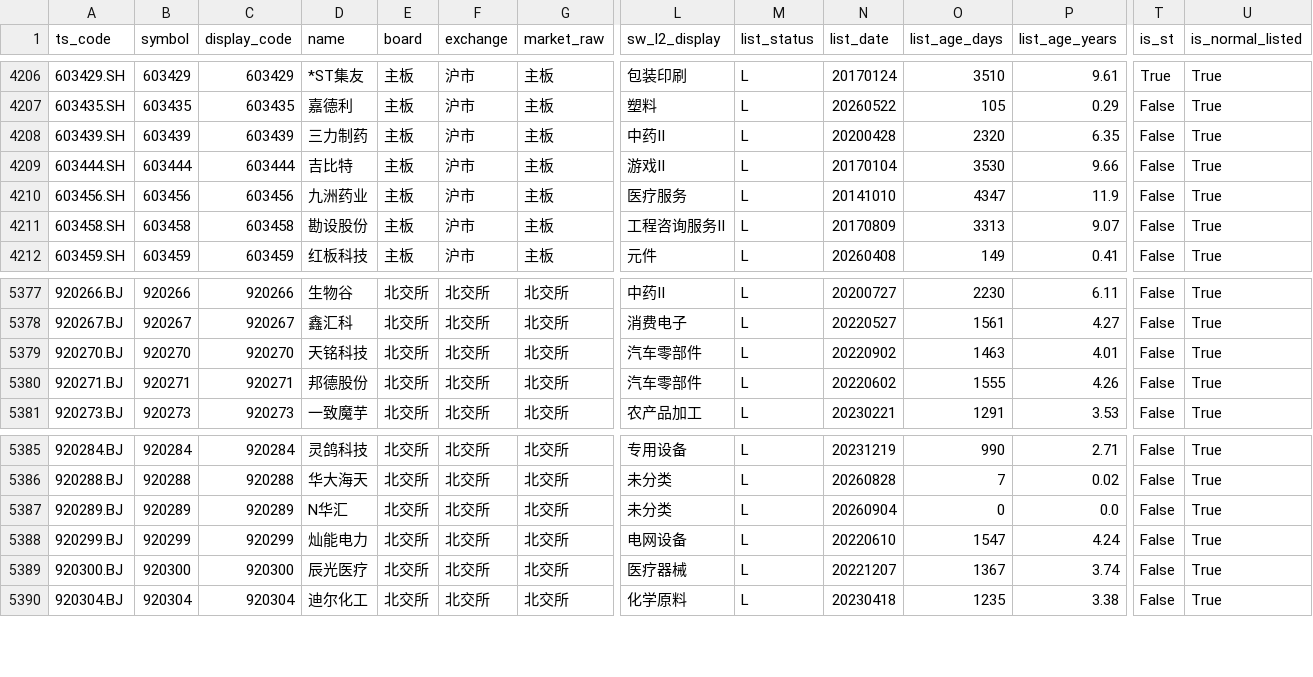
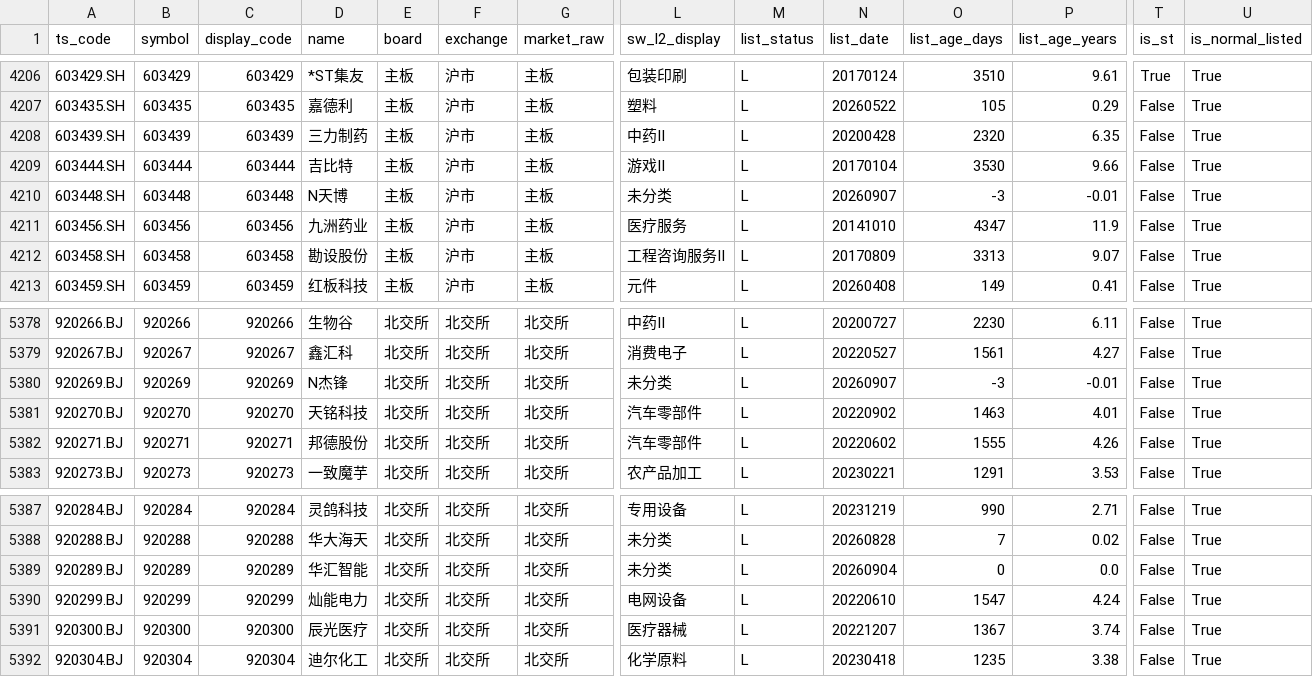
Before and after one commit to csaizbc/Select-Stock, a CSV file: output/all_stocks.csv, drawn as a sheet; only a part is shown, gaps mark what is left out; addresses are those after the commit; rows hold the shown columns only; the diff names each change by its address in the sheet, - before the commit and + after, or states it on an @@ line.

```diff
--- a/output/all_stocks.csv
+++ b/output/all_stocks.csv
+row 4210: 603448.SH | 603448 | 603448 | N天博 | 主板 | 沪市 | 主板 | 未分类 | L | 20260907 | -3 | -0.01 | False | True
+row 5380: 920269.BJ | 920269 | 920269 | N杰锋 | 北交所 | 北交所 | 北交所 | 未分类 | L | 20260907 | -3 | -0.01 | False | True
-D5389 (name): N华汇
+D5389 (name): 华汇智能
```
Also changed, not shown: output/default_excluded.csv, output/pools/all_all.csv, 15 other files.
